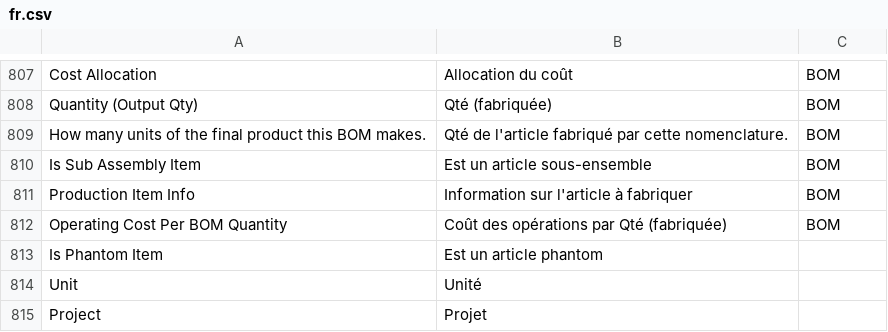
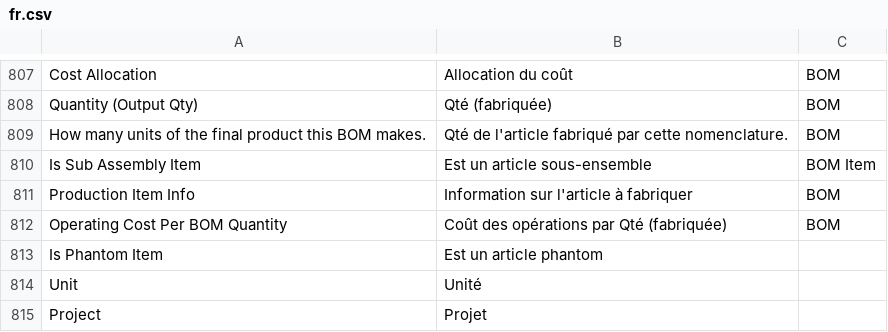
Before and after one commit to scopen-coop/erpnext_france, a CSV file: erpnext_france/translations/fr.csv, drawn as a sheet; only a part is shown, gaps mark what is left out.

Commit message:
chores: translation

```diff
--- a/erpnext_france/translations/fr.csv
+++ b/erpnext_france/translations/fr.csv
@@ -809,3 +809,3 @@ Quantity (Output Qty),Qté (fabriquée),BOM
 How many units of the final product this BOM makes.,Qté de l'article fabriqué par cette nomenclature.,BOM
-Is Sub Assembly Item,Est un article sous-ensemble,BOM
+Is Sub Assembly Item,Est un article sous-ensemble,BOM Item
 Production Item Info,Information sur l'article à fabriquer,BOM
```
